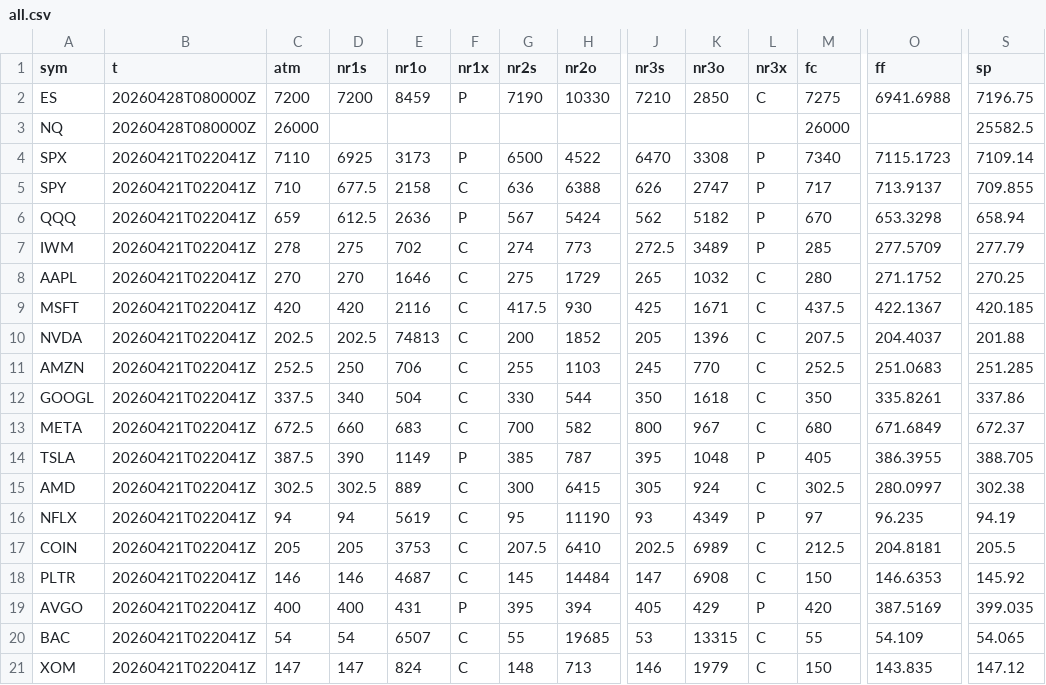
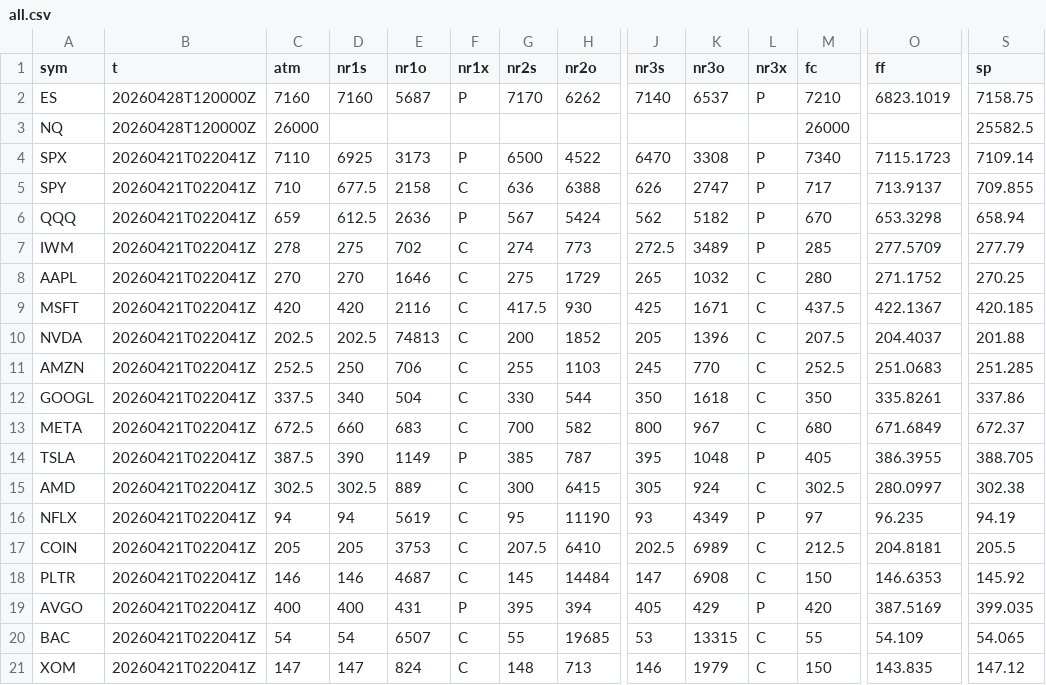
Before and after one commit to SPXOmega/quiet-heron-publisher, a CSV file: all.csv, drawn as a sheet; only a part is shown, gaps mark what is left out; the diff names each change by its address in the sheet, - before the commit and + after, or states it on an @@ line.

Commit message:
data refresh

```diff
--- a/all.csv
+++ b/all.csv
-B2:B3 (t): 20260428T080000Z
+B2:B3 (t): 20260428T120000Z
-C2 (atm): 7200
+C2 (atm): 7160
-D2 (nr1s): 7200
+D2 (nr1s): 7160
-E2 (nr1o): 8459
+E2 (nr1o): 5687
-G2 (nr2s): 7190
+G2 (nr2s): 7170
-H2 (nr2o): 10330
+H2 (nr2o): 6262
-J2 (nr3s): 7210
+J2 (nr3s): 7140
-K2 (nr3o): 2850
+K2 (nr3o): 6537
-L2 (nr3x): C
+L2 (nr3x): P
-M2 (fc): 7275
+M2 (fc): 7210
-O2 (ff): 6941.6988
+O2 (ff): 6823.1019
-S2 (sp): 7196.75
+S2 (sp): 7158.75
```
